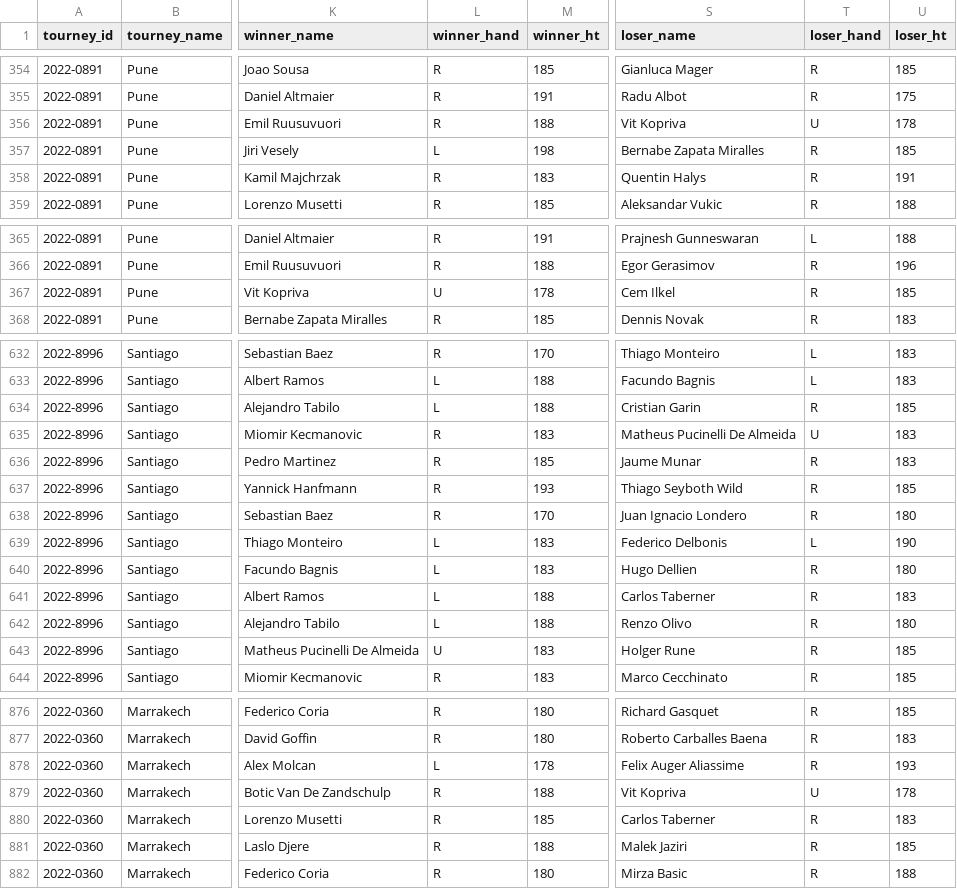
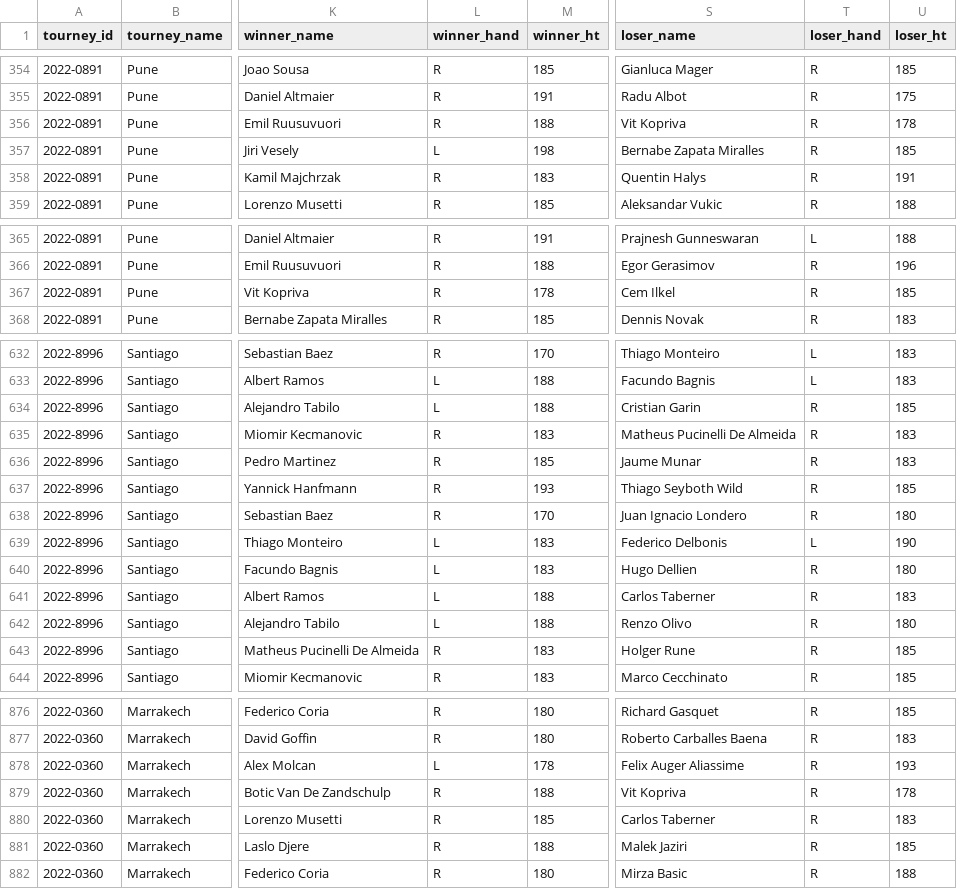
Before and after one commit to JeffSackmann/tennis_atp, a CSV file: atp_matches_2022.csv, drawn as a sheet; only a part is shown, gaps mark what is left out; the diff covers the shown part only; the diff names each change by its address in the sheet, - before the commit and + after, or states it on an @@ line.

Commit message:
many player hands and dobs added
per #129, thanks to @Mick1303!

```diff
--- a/atp_matches_2022.csv
+++ b/atp_matches_2022.csv
-T356 (loser_hand): U
+T356 (loser_hand): R
-L367 (winner_hand): U
+L367 (winner_hand): R
-T635 (loser_hand): U
+T635 (loser_hand): R
-L643 (winner_hand): U
+L643 (winner_hand): R
-T879 (loser_hand): U
+T879 (loser_hand): R
```
Also changed, not shown: 38 edited cells elsewhere in this file, 3 other files.
